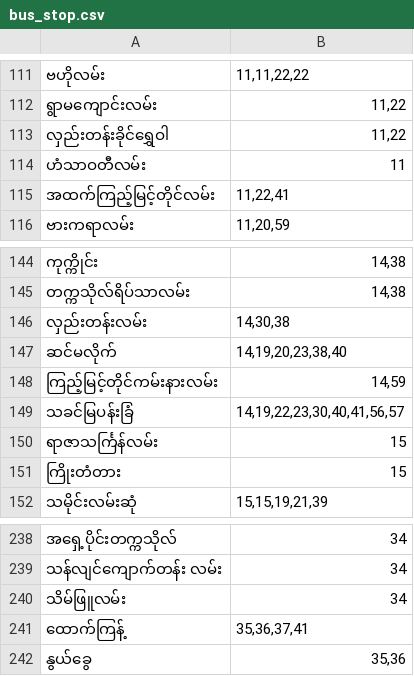
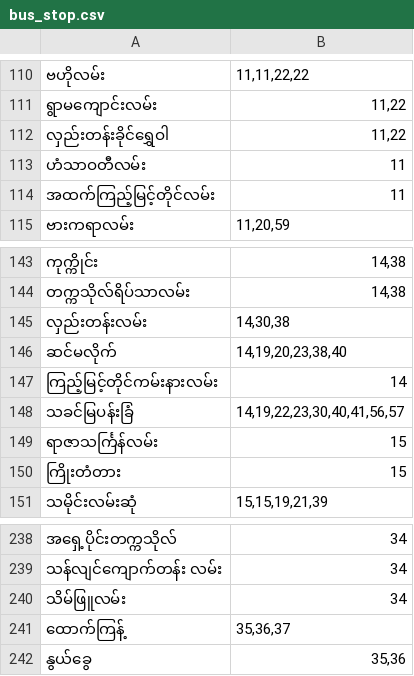
Before and after one commit to vincent-paing/Yangon-Bus-Data, a CSV file: bus_stop/bus_stop.csv, drawn as a sheet; only a part is shown, gaps mark what is left out; the diff covers the shown part only.

```diff
--- a/bus_stop/bus_stop.csv
+++ b/bus_stop/bus_stop.csv
@@ -114,3 +113,3 @@
 "ဟံသာဝတီလမ်း","11"
-"အထက်ကြည့်မြင့်တိုင်လမ်း","11,22,41"
+"အထက်ကြည့်မြင့်တိုင်လမ်း","11"
 "ဗားကရာလမ်း","11,20,59"
@@ -147,3 +146,3 @@
 "ဆင်မလိုက်","14,19,20,23,38,40"
-"ကြည့်မြင့်တိုင်ကမ်းနားလမ်း","14,59"
+"ကြည့်မြင့်တိုင်ကမ်းနားလမ်း","14"
 "သခင်မြပန်းခြံ","14,19,22,23,30,40,41,56,57"
@@ -240,3 +240,3 @@
 "သိမ်ဖြူလမ်း","34"
-"ထောက်ကြန့်","35,36,37,41"
+"ထောက်ကြန့်","35,36,37"
 "နွယ်ခွေ","35,36"
```
Also changed, not shown: 4 added rows and 2 removed rows elsewhere in this file, 7 other files.
